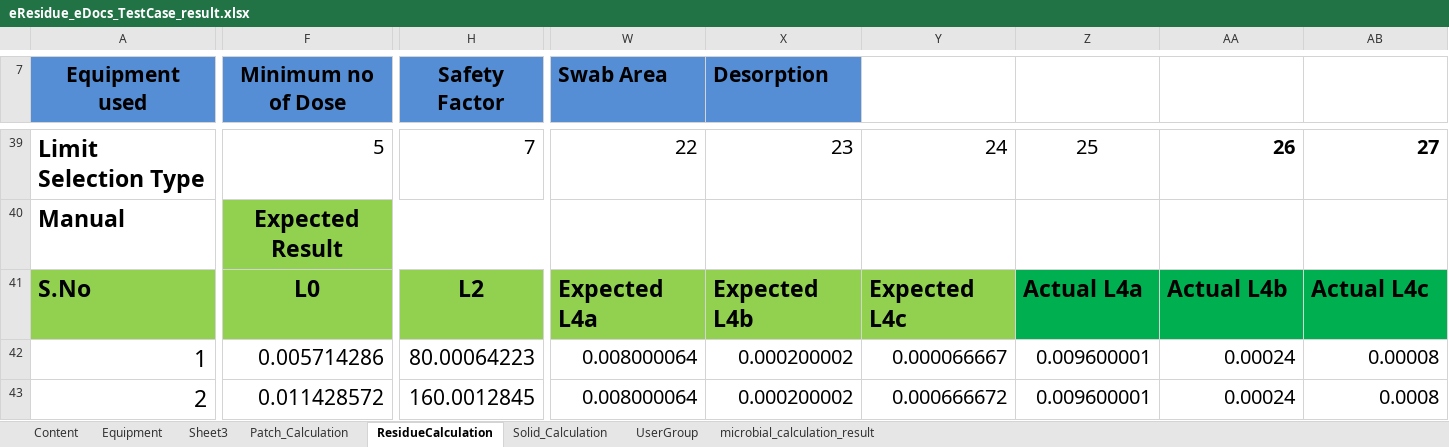
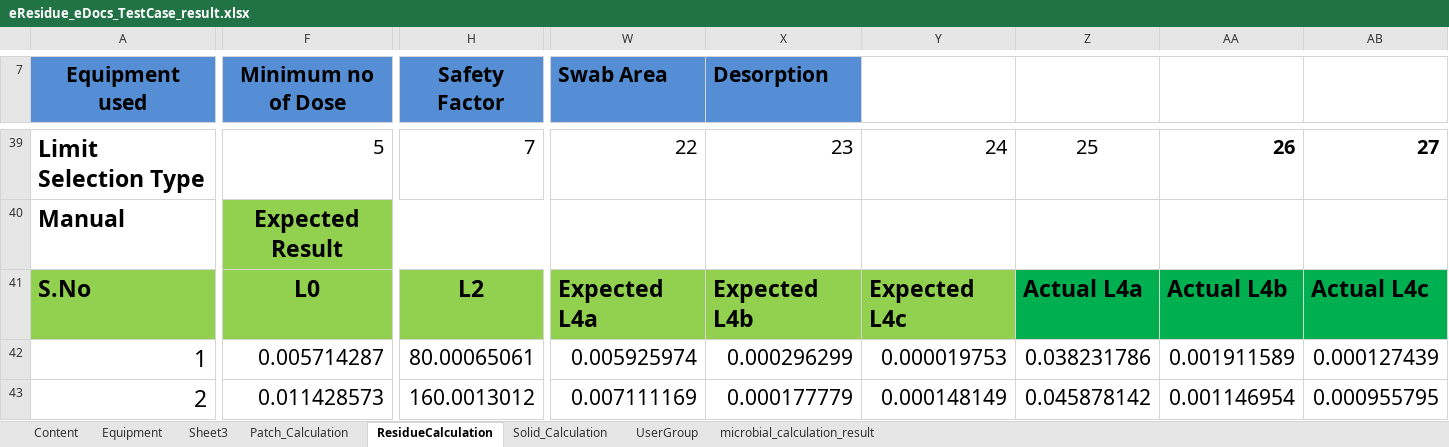
Before and after one commit to thiyagu13/CV-Docs, an Excel workbook: eResidue_CV_eDocs/src/Test Data/eResidue_eDocs_TestCase_result.xlsx, sheet ResidueCalculation, drawn as a sheet; only a part is shown, gaps mark what is left out; values as stored, in another font and other column widths than the file's, no borders; the diff covers the shown part only; the diff names each change by its address in the sheet, - before the commit and + after, or states it on an @@ line.

```diff
--- a/eResidue_CV_eDocs/src/Test Data/eResidue_eDocs_TestCase_result.xlsx (sheet ResidueCalculation)
+++ b/eResidue_CV_eDocs/src/Test Data/eResidue_eDocs_TestCase_result.xlsx (sheet ResidueCalculation)
-F42 (Minimum no of Dose): 0.005714286
+F42 (Minimum no of Dose): 0.005714287
-H42 (Safety Factor): 80.00064223
+H42 (Safety Factor): 80.00065061
@@ W42:AB43 text size: larger @@
-W42 (Swab Area): 0.008000064
+W42 (Swab Area): 0.005925974
-X42 (Desorption): 0.000200002
+X42 (Desorption): 0.000296299
-Y42: 0.000066667
+Y42: 0.000019753
-Z42: 0.009600001
+Z42: 0.038231786
-AA42: 0.00024
+AA42: 0.001911589
-AB42: 0.00008
+AB42: 0.000127439
-F43 (Minimum no of Dose): 0.011428572
+F43 (Minimum no of Dose): 0.011428573
-H43 (Safety Factor): 160.0012845
+H43 (Safety Factor): 160.0013012
-W43 (Swab Area): 0.008000064
+W43 (Swab Area): 0.007111169
-X43 (Desorption): 0.000200002
+X43 (Desorption): 0.000177779
-Y43: 0.000666672
+Y43: 0.000148149
-Z43: 0.009600001
+Z43: 0.045878142
-AA43: 0.00024
+AA43: 0.001146954
-AB43: 0.0008
+AB43: 0.000955795
```
Also changed, not shown: 24 added rows, 12 removed rows, 37 edited cells and cell formats elsewhere in this sheet, eResidue_CV_eDocs/bin/Test Data/eResidue_eDocs_TestCase.xlsx, eResidue_CV_eDocs/bin/Test Data/eResidue_eDocs_TestCase_result.xlsx, 31 other files.
